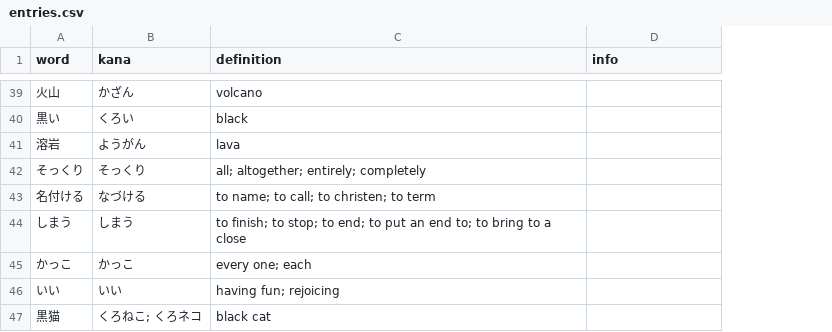
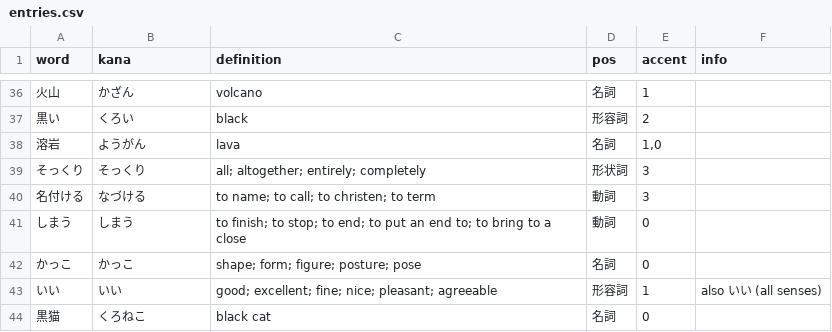
Before and after one commit to mrlovre/japp, a CSV file: gui/entries.csv, drawn as a sheet; only a part is shown, gaps mark what is left out; addresses are those after the commit; the diff covers the shown part only; the diff names each change by its address in the sheet, - before the commit and + after, or states it on an @@ line.

```diff
--- a/gui/entries.csv
+++ b/gui/entries.csv
+column D (pos), rows 36-44: 名詞 | 形容詞 | 名詞 | 形状詞 | 動詞 | 動詞 | 名詞 | 形容詞 | 名詞
+column E (accent), rows 36-44: 1 | 2 | 1,0 | 3 | 3 | 0 | 0 | 1 | 0
-C42 (definition): every one; each
+C42 (definition): shape; form; figure; posture; pose
-C43 (definition): having fun; rejoicing
+C43 (definition): good; excellent; fine; nice; pleasant; agreeable
-F43 (info): (empty)
+F43 (info): also いい (all senses)
-B44 (kana): くろねこ; くろネコ
+B44 (kana): くろねこ
```
Also changed, not shown: 1 added row, 4 removed rows and 17 edited cells elsewhere in this file, 4 other files.
